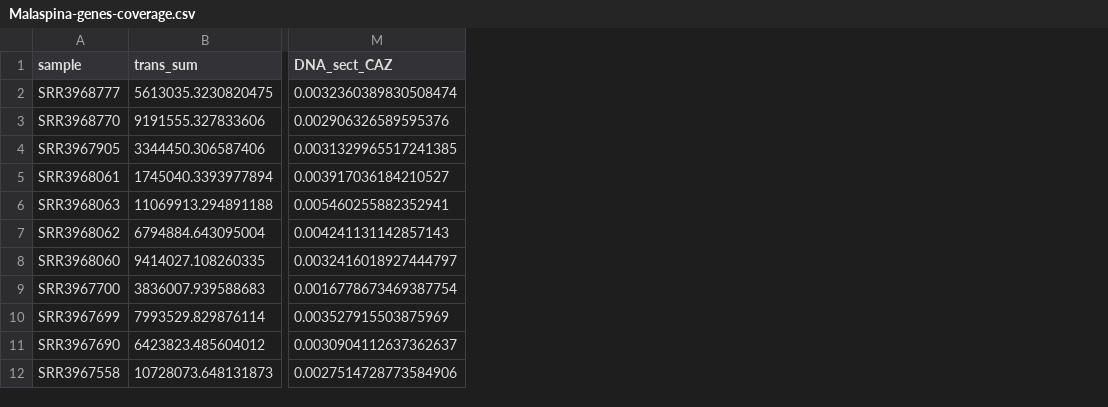
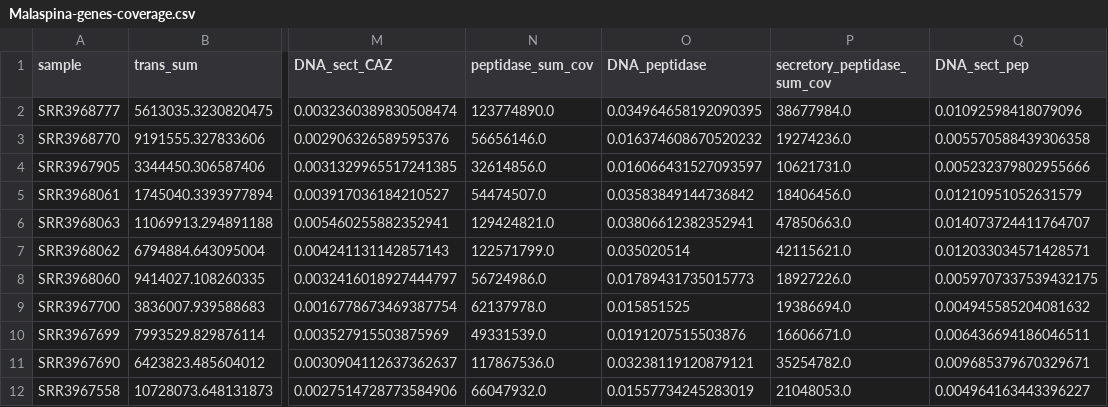
Before and after one commit to carleton-spacehogs/transposase-deep-ocean, a CSV file: Figure Generating/data/Malaspina-genes-coverage.csv, drawn as a sheet; only a part is shown, gaps mark what is left out; the diff names each change by its address in the sheet, - before the commit and + after, or states it on an @@ line.

```diff
--- a/Figure Generating/data/Malaspina-genes-coverage.csv
+++ b/Figure Generating/data/Malaspina-genes-coverage.csv
+column N (peptidase_sum_cov), rows 2-12: 123774890.0 | 56656146.0 | 32614856.0 | 54474507.0 | 129424821.0 | 122571799.0 | 56724986.0 | 62137978.0 | 49331539.0 | 117867536.0 | 66047932.0
+column O (DNA_peptidase), rows 2-12: 0.034964658192090395 | 0.016374608670520232 | 0.016066431527093597 | 0.03583849144736842 | 0.03806612382352941 | 0.035020514 | 0.01789431735015773 | 0.015851525 | 0.0191207515503876 | 0.03238119120879121 | 0.01557734245283019
+column P (secretory_peptidase_sum_cov), rows 2-12: 38677984.0 | 19274236.0 | 10621731.0 | 18406456.0 | 47850663.0 | 42115621.0 | 18927226.0 | 19386694.0 | 16606671.0 | 35254782.0 | 21048053.0
+column Q (DNA_sect_pep), rows 2-12: 0.01092598418079096 | 0.005570588439306358 | 0.005232379802955666 | 0.01210951052631579 | 0.014073724411764707 | 0.012033034571428571 | 0.0059707337539432175 | 0.004945585204081632 | 0.006436694186046511 | 0.009685379670329671 | 0.004964163443396227
```
Also changed, not shown: 3 other files.
